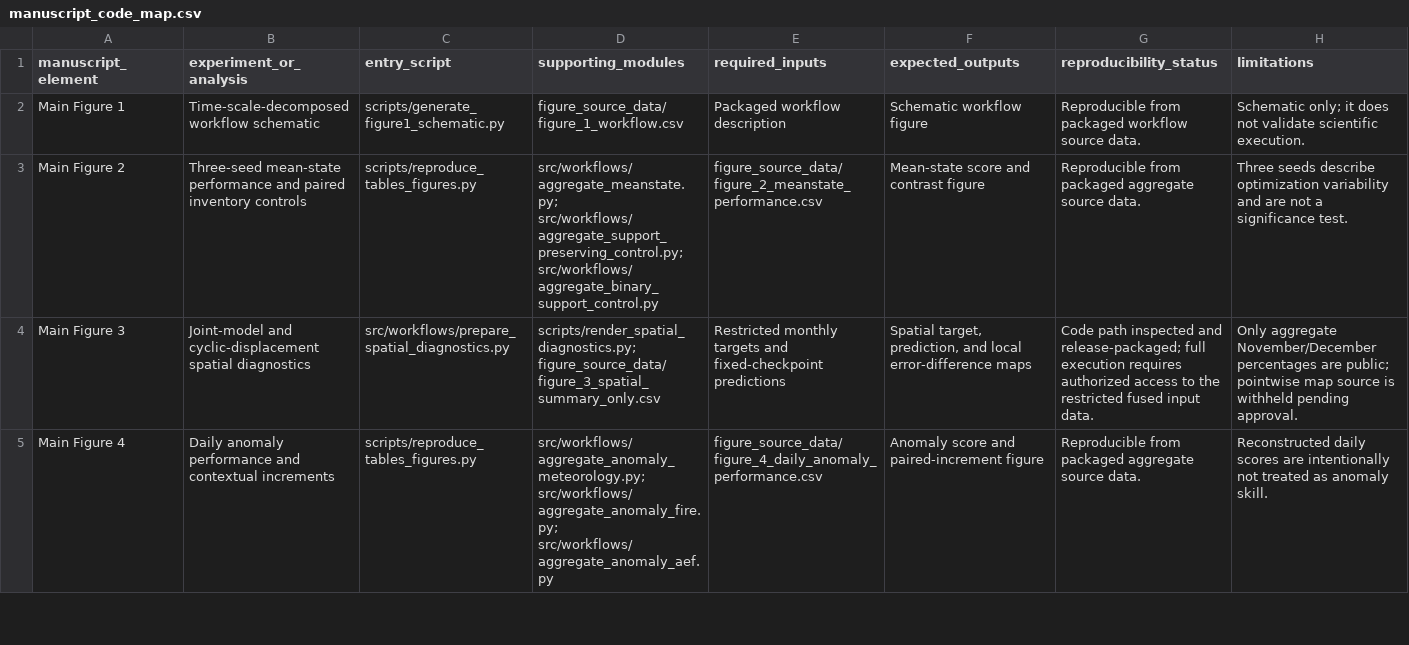
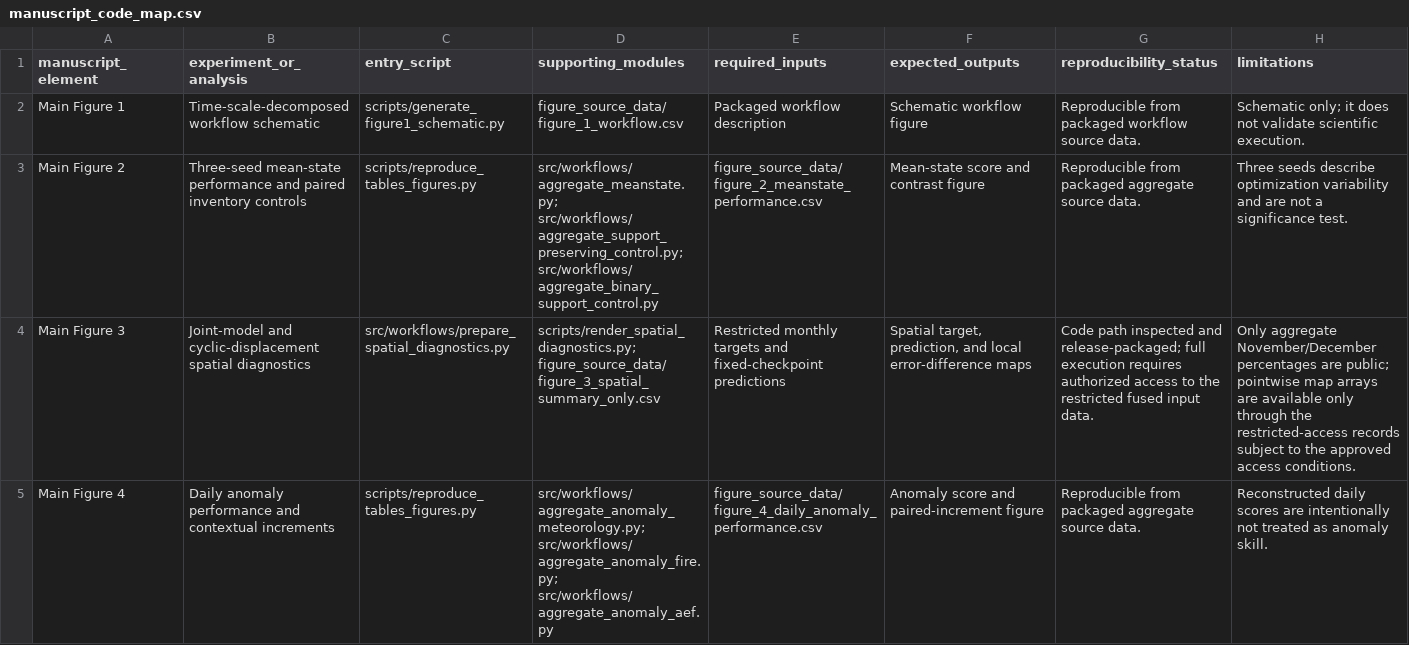
Before and after one commit to Zhouxinzhi11/jgr-black-carbon-burden-ml, a CSV file: docs/manuscript_code_map.csv, drawn as a sheet; only a part is shown; the diff covers the shown part only; the diff names each change by its address in the sheet, - before the commit and + after, or states it on an @@ line.

```diff
--- a/docs/manuscript_code_map.csv
+++ b/docs/manuscript_code_map.csv
-H4 (limitations): …pointwise map source is withheld pending approval.
+H4 (limitations): …pointwise map arrays are available only through the restricted-access records subject to the approved access conditions.
```
Also changed, not shown: 4 edited cells elsewhere in this file, docs/final_figure_inventory.csv, docs/table_figure_reproduction_map.csv, 18 other files.
